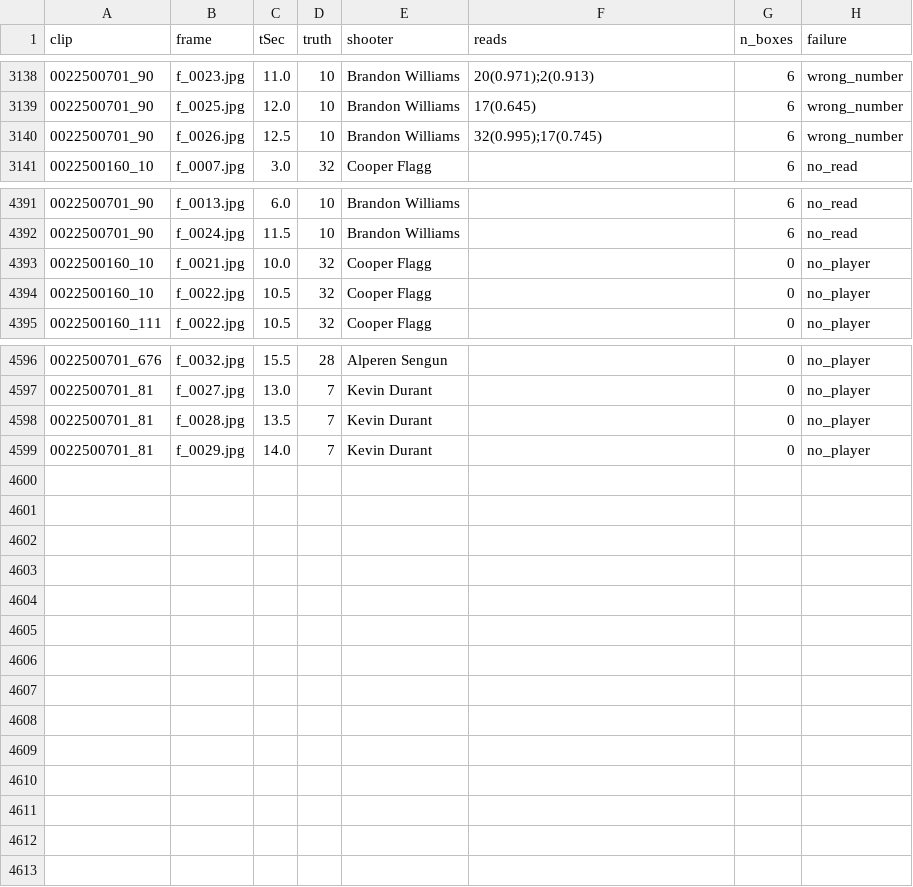
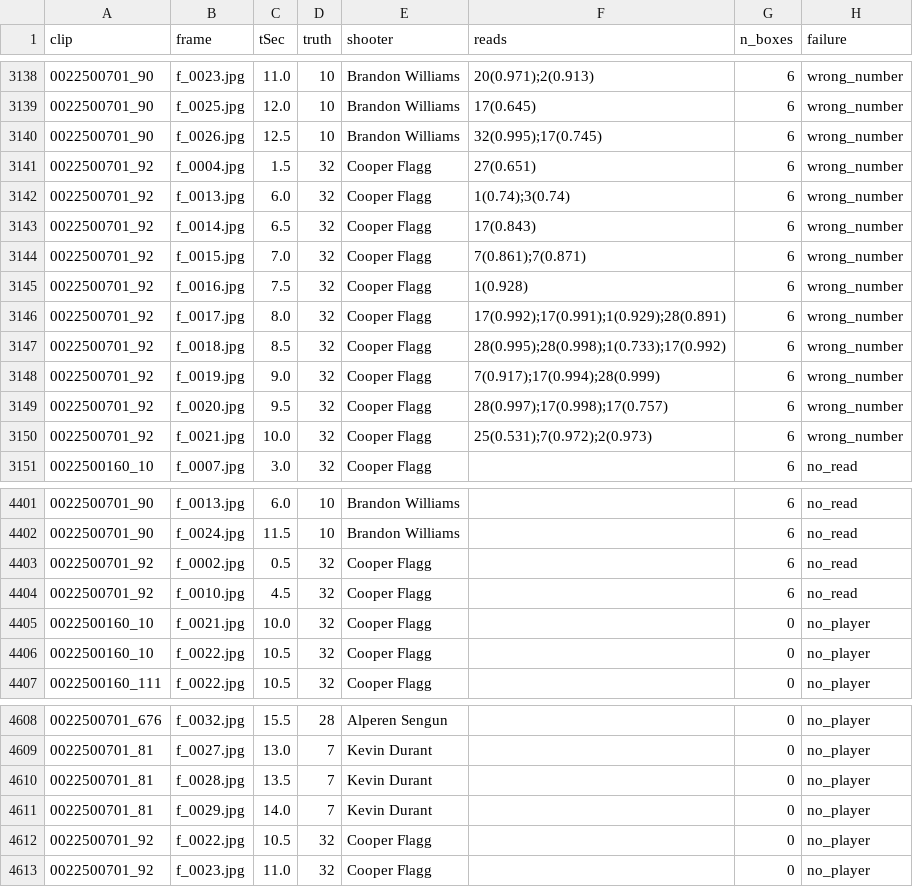
Before and after one commit to Max-lzp/Agent-NBA, a CSV file: pipeline/vision/results/number_eval/error_cases.csv, drawn as a sheet; only a part is shown, gaps mark what is left out.

```diff
--- a/pipeline/vision/results/number_eval/error_cases.csv
+++ b/pipeline/vision/results/number_eval/error_cases.csv
@@ -3140,2 +3140,12 @@ clip,frame,tSec,truth,shooter,reads,n_boxes,failure
 0022500701_90,f_0026.jpg,12.5,10,Brandon Williams,32(0.995);17(0.745),6,wrong_number
+0022500701_92,f_0004.jpg,1.5,32,Cooper Flagg,27(0.651),6,wrong_number
+0022500701_92,f_0013.jpg,6.0,32,Cooper Flagg,1(0.74);3(0.74),6,wrong_number
+0022500701_92,f_0014.jpg,6.5,32,Cooper Flagg,17(0.843),6,wrong_number
+0022500701_92,f_0015.jpg,7.0,32,Cooper Flagg,7(0.861);7(0.871),6,wrong_number
+0022500701_92,f_0016.jpg,7.5,32,Cooper Flagg,1(0.928),6,wrong_number
+0022500701_92,f_0017.jpg,8.0,32,Cooper Flagg,17(0.992);17(0.991);1(0.929);28(0.891),6,wrong_number
+0022500701_92,f_0018.jpg,8.5,32,Cooper Flagg,28(0.995);28(0.998);1(0.733);17(0.992),6,wrong_number
+0022500701_92,f_0019.jpg,9.0,32,Cooper Flagg,7(0.917);17(0.994);28(0.999),6,wrong_number
+0022500701_92,f_0020.jpg,9.5,32,Cooper Flagg,28(0.997);17(0.998);17(0.757),6,wrong_number
+0022500701_92,f_0021.jpg,10.0,32,Cooper Flagg,25(0.531);7(0.972);2(0.973),6,wrong_number
 0022500160_10,f_0007.jpg,3.0,32,Cooper Flagg,,6,no_read
@@ -4392,2 +4402,4 @@ clip,frame,tSec,truth,shooter,reads,n_boxes,failure
 0022500701_90,f_0024.jpg,11.5,10,Brandon Williams,,6,no_read
+0022500701_92,f_0002.jpg,0.5,32,Cooper Flagg,,6,no_read
+0022500701_92,f_0010.jpg,4.5,32,Cooper Flagg,,6,no_read
 0022500160_10,f_0021.jpg,10.0,32,Cooper Flagg,,0,no_player
@@ -4599 +4611,3 @@ clip,frame,tSec,truth,shooter,reads,n_boxes,failure
 0022500701_81,f_0029.jpg,14.0,7,Kevin Durant,,0,no_player
+0022500701_92,f_0022.jpg,10.5,32,Cooper Flagg,,0,no_player
+0022500701_92,f_0023.jpg,11.0,32,Cooper Flagg,,0,no_player
```
Also changed, not shown: 14 other files.
